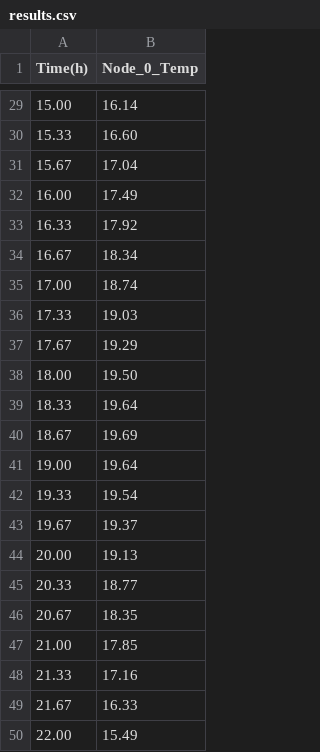
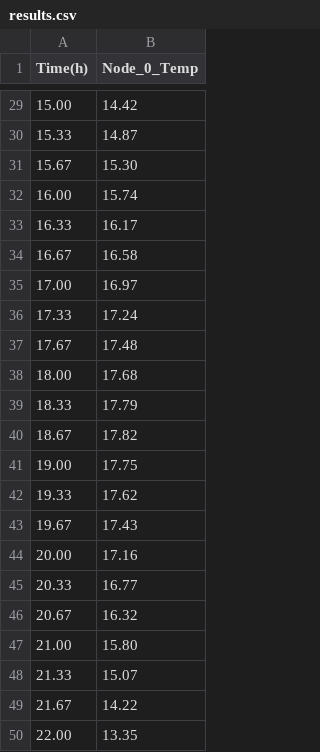
Before and after one commit to KANGKANG147/ThermalSolver_CPP, a CSV file: results.csv, drawn as a sheet; only a part is shown, gaps mark what is left out; the diff covers the shown part only.

```diff
--- a/results.csv
+++ b/results.csv
@@ -29,22 +29,22 @@ Time(h),Node_0_Temp
-15.00,16.14
-15.33,16.60
-15.67,17.04
-16.00,17.49
-16.33,17.92
-16.67,18.34
-17.00,18.74
-17.33,19.03
-17.67,19.29
-18.00,19.50
-18.33,19.64
-18.67,19.69
-19.00,19.64
-19.33,19.54
-19.67,19.37
-20.00,19.13
-20.33,18.77
-20.67,18.35
-21.00,17.85
-21.33,17.16
-21.67,16.33
-22.00,15.49
+15.00,14.42
+15.33,14.87
+15.67,15.30
+16.00,15.74
+16.33,16.17
+16.67,16.58
+17.00,16.97
+17.33,17.24
+17.67,17.48
+18.00,17.68
+18.33,17.79
+18.67,17.82
+19.00,17.75
+19.33,17.62
+19.67,17.43
+20.00,17.16
+20.33,16.77
+20.67,16.32
+21.00,15.80
+21.33,15.07
+21.67,14.22
+22.00,13.35
```
Also changed, not shown: 27 edited cells elsewhere in this file, 56 other files.
